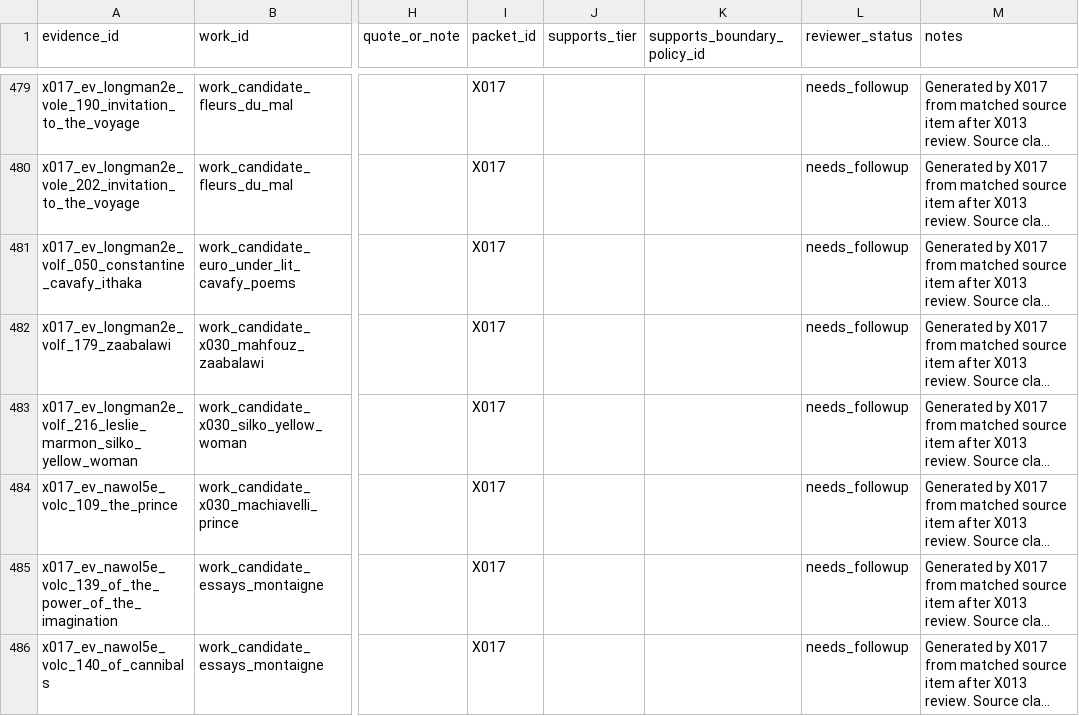
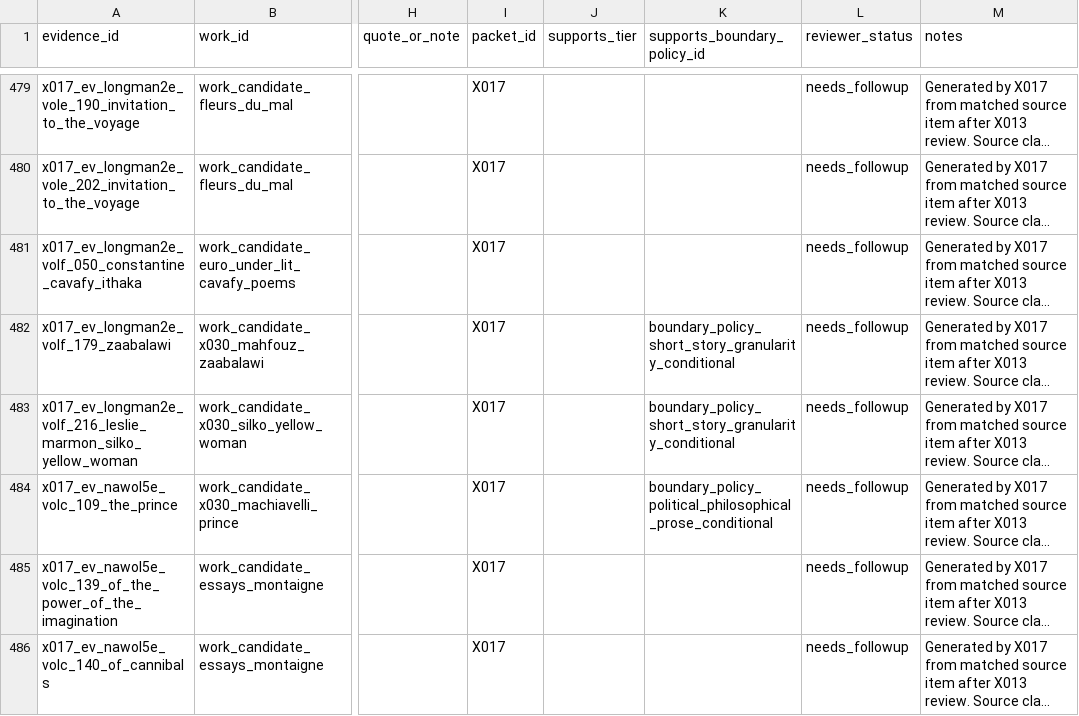
Before and after one commit to benjaminkramer50/benjaminkramer50.github.io, a TSV file: _planning/canon_build/tables/canon_evidence.tsv, drawn as a sheet; only a part is shown, gaps mark what is left out; long unchanged cells end in …; the diff covers the shown part only; the diff names each change by its address in the sheet, - before the commit and + after, or states it on an @@ line.

```diff
--- a/_planning/canon_build/tables/canon_evidence.tsv
+++ b/_planning/canon_build/tables/canon_evidence.tsv
-K482:K483 (supports_boundary_policy_id): (empty)
+K482:K483 (supports_boundary_policy_id): boundary_policy_short_story_granularity_conditional
-K484 (supports_boundary_policy_id): (empty)
+K484 (supports_boundary_policy_id): boundary_policy_political_philosophical_prose_conditional
```
Also changed, not shown: 5 edited cells elsewhere in this file, _planning/canon_build/tables/canon_omission_queue.tsv, _planning/canon_build/tables/canon_packet_status.tsv, 7 other files.
